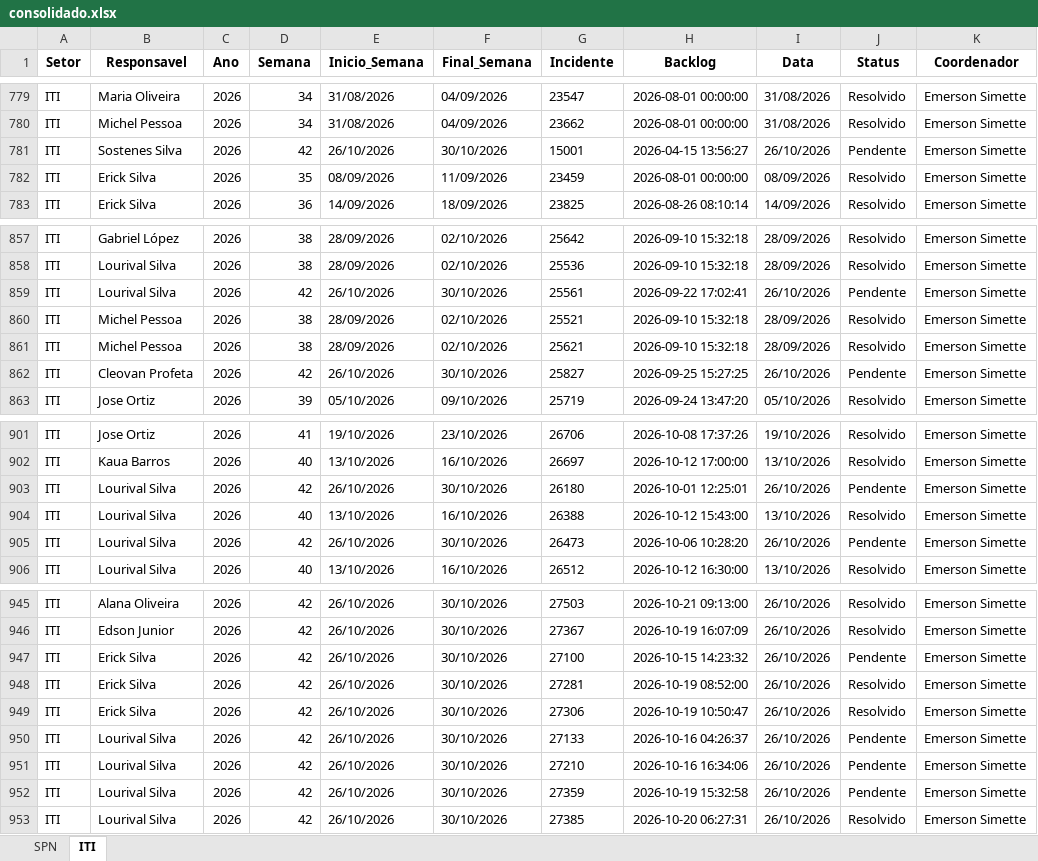
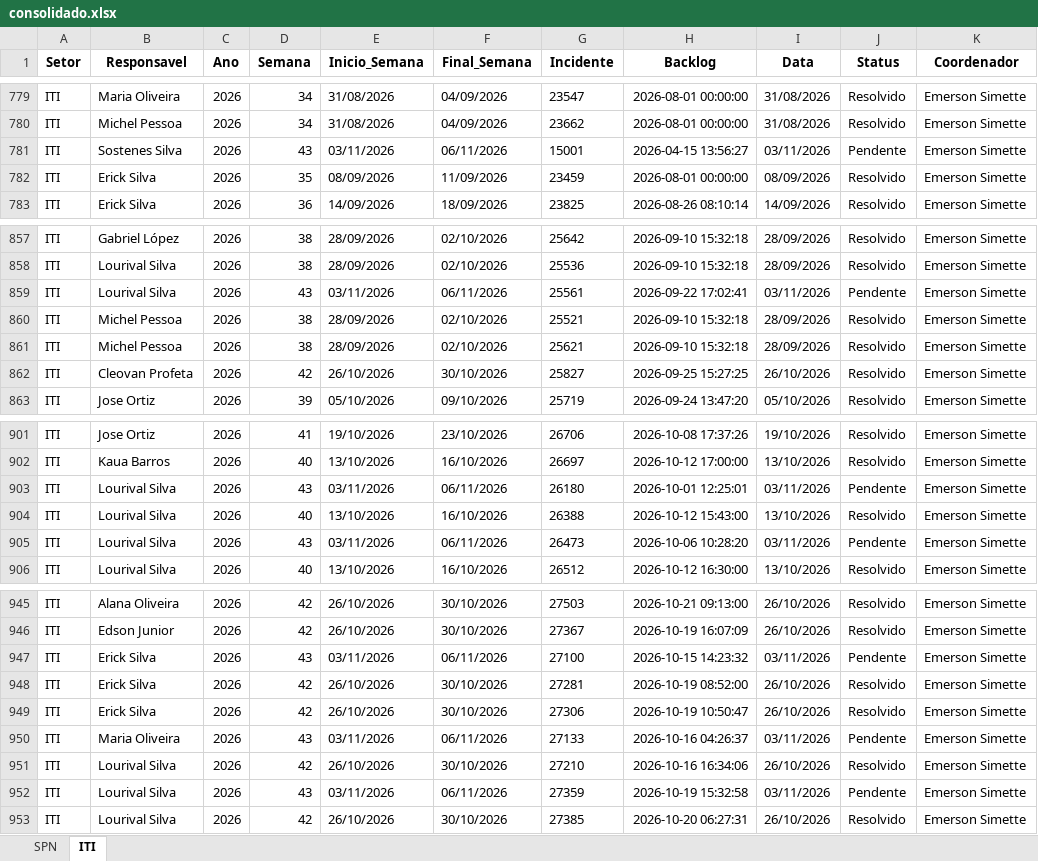
Before and after one commit to GeekFrancisco/Franciscodatais, an Excel workbook: data/base/consolidado.xlsx, sheet ITI, drawn as a sheet; only a part is shown, gaps mark what is left out; values as stored, in another font and other column widths than the file's, no borders; the diff covers the shown part only; the diff names each change by its address in the sheet, - before the commit and + after, or states it on an @@ line.

```diff
--- a/data/base/consolidado.xlsx (sheet ITI)
+++ b/data/base/consolidado.xlsx (sheet ITI)
-D781 (Semana): 42
+D781 (Semana): 43
-E781 (Inicio_Semana): 26/10/2026
+E781 (Inicio_Semana): 03/11/2026
-F781 (Final_Semana): 30/10/2026
+F781 (Final_Semana): 06/11/2026
-I781 (Data): 26/10/2026
+I781 (Data): 03/11/2026
-D859 (Semana): 42
+D859 (Semana): 43
-E859 (Inicio_Semana): 26/10/2026
+E859 (Inicio_Semana): 03/11/2026
-F859 (Final_Semana): 30/10/2026
+F859 (Final_Semana): 06/11/2026
-I859 (Data): 26/10/2026
+I859 (Data): 03/11/2026
-J862 (Status): Pendente
+J862 (Status): Resolvido
-D903 (Semana): 42
+D903 (Semana): 43
-E903 (Inicio_Semana): 26/10/2026
+E903 (Inicio_Semana): 03/11/2026
-F903 (Final_Semana): 30/10/2026
+F903 (Final_Semana): 06/11/2026
-I903 (Data): 26/10/2026
+I903 (Data): 03/11/2026
-D905 (Semana): 42
+D905 (Semana): 43
-E905 (Inicio_Semana): 26/10/2026
+E905 (Inicio_Semana): 03/11/2026
-F905 (Final_Semana): 30/10/2026
+F905 (Final_Semana): 06/11/2026
-I905 (Data): 26/10/2026
+I905 (Data): 03/11/2026
-D947 (Semana): 42
+D947 (Semana): 43
-E947 (Inicio_Semana): 26/10/2026
+E947 (Inicio_Semana): 03/11/2026
-F947 (Final_Semana): 30/10/2026
+F947 (Final_Semana): 06/11/2026
-I947 (Data): 26/10/2026
+I947 (Data): 03/11/2026
-B950 (Responsavel): Lourival Silva
+B950 (Responsavel): Maria Oliveira
-D950 (Semana): 42
+D950 (Semana): 43
-E950 (Inicio_Semana): 26/10/2026
+E950 (Inicio_Semana): 03/11/2026
-F950 (Final_Semana): 30/10/2026
+F950 (Final_Semana): 06/11/2026
-I950 (Data): 26/10/2026
+I950 (Data): 03/11/2026
-J951 (Status): Pendente
+J951 (Status): Resolvido
-D952 (Semana): 42
+D952 (Semana): 43
-E952 (Inicio_Semana): 26/10/2026
+E952 (Inicio_Semana): 03/11/2026
-F952 (Final_Semana): 30/10/2026
+F952 (Final_Semana): 06/11/2026
-I952 (Data): 26/10/2026
+I952 (Data): 03/11/2026
```
Also changed, not shown: 28 added rows and 7 edited cells elsewhere in this sheet, sheet SPN, data/base/Backlog_42.xlsx, 13 other files.
